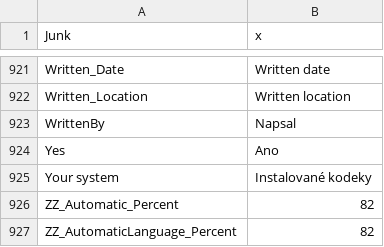
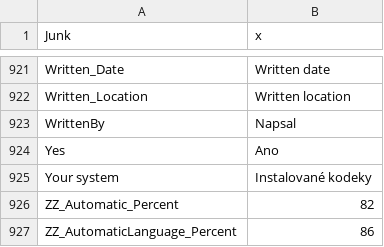
Before and after one commit to beppec56/MediaInfo-git_svn, a CSV file: Source/Ressource/Plugin/Language/cs.csv, drawn as a sheet; only a part is shown, gaps mark what is left out.

```diff
--- a/Source/Ressource/Plugin/Language/cs.csv
+++ b/Source/Ressource/Plugin/Language/cs.csv
@@ -926,2 +926,2 @@ Your system;Instalované kodeky
 ZZ_Automatic_Percent;82
-ZZ_AutomaticLanguage_Percent;82
+ZZ_AutomaticLanguage_Percent;86
```
Also changed, not shown: Source/Ressource/Language.csv, Source/Ressource/Plugin/Language/ca.csv, 26 other files.
